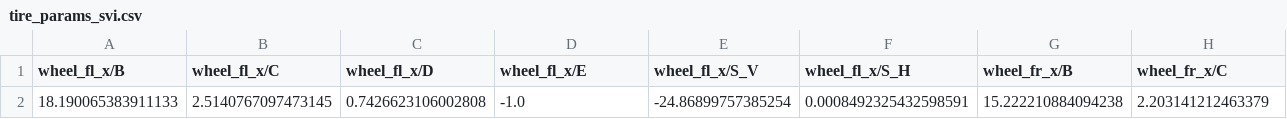
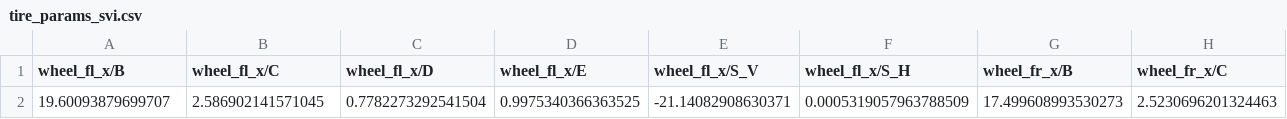
Before and after one commit to GilJimenezCanellas/Tire_Parameter_and_Uncertainty_Estimation, a CSV file: outputs/tire_params_amz_dv/tire_params_svi.csv, drawn as a sheet; only a part is shown; removed rows and columns are numbered as before the commit, all else as after; rows hold the shown columns only; the diff names each change by its address in the sheet, - before the commit and + after, or states it on an @@ line.

```diff
--- a/outputs/tire_params_amz_dv/tire_params_svi.csv
+++ b/outputs/tire_params_amz_dv/tire_params_svi.csv
-row 2: 18.190065383911133 | 2.5140767097473145 | 0.7426623106002808 | -1.0 | -24.86899757385254 | 0.0008492325432598591 | 15.222210884094238 | 2.203141212463379
+row 2: 19.60093879699707 | 2.586902141571045 | 0.7782273292541504 | 0.9975340366363525 | -21.14082908630371 | 0.0005319057963788509 | 17.499608993530273 | 2.5230696201324463
```
Also changed, not shown: outputs/tire_params_amz_dv/std_params_svi.csv, outputs/tire_params_amz_dv/tire_params_nelder.csv, 4 other files.
